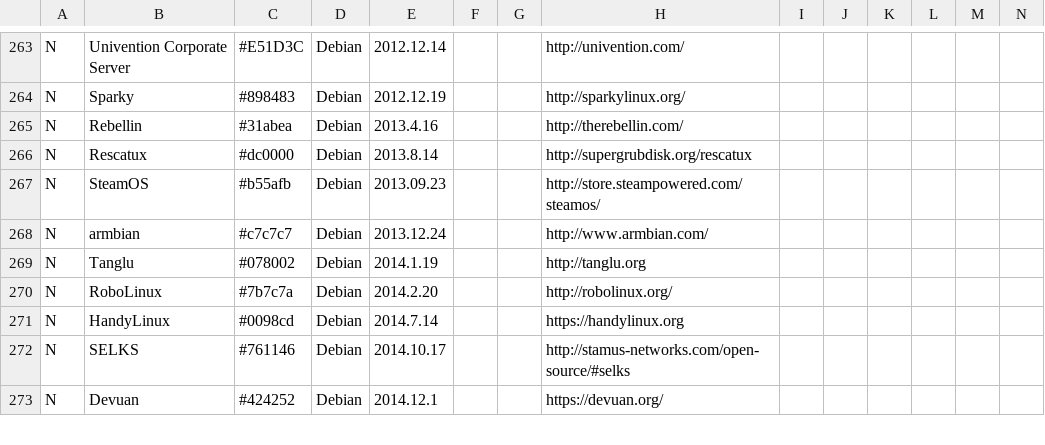
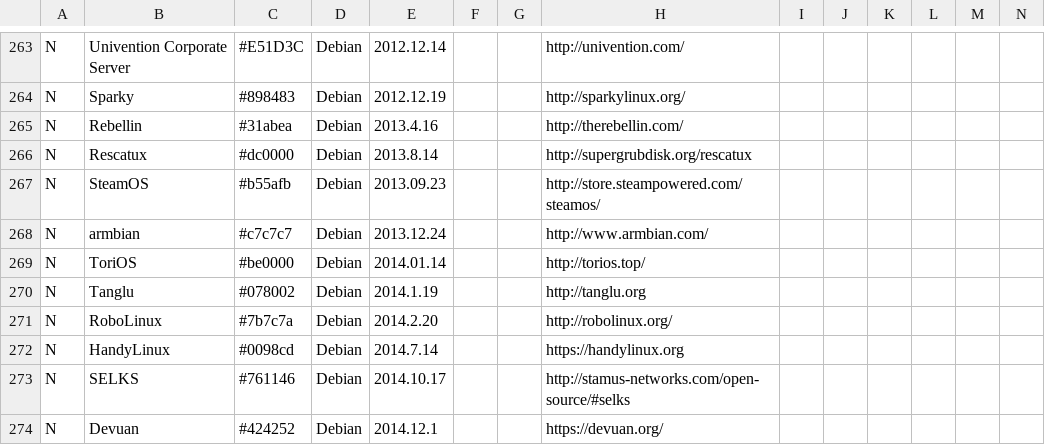
Before and after one commit to FabioLolix/LinuxTimeline, a CSV file: gldt.csv, drawn as a sheet; only a part is shown, gaps mark what is left out; rows hold the shown columns only; the diff names each change by its address in the sheet, - before the commit and + after, or states it on an @@ line.

Commit message:
Added ToriOS

```diff
--- a/gldt.csv
+++ b/gldt.csv
+row 269: N | ToriOS | #be0000 | Debian | 2014.01.14 |  |  | http://torios.top/
```
Also changed, not shown: 2 other files.
